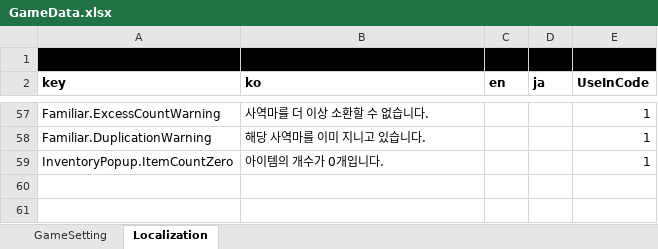
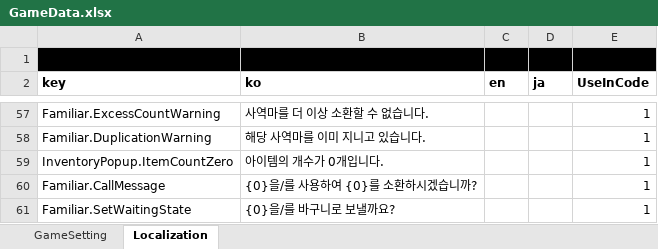
Before and after one commit to Lunaria-Project/lunaria-data, an Excel workbook: excel/GameData.xlsx, sheet Localization, drawn as a sheet; only a part is shown, gaps mark what is left out; values as stored, in another font and other column widths than the file's, no borders; the diff names each change by its address in the sheet, - before the commit and + after, or states it on an @@ line.

Commit message:
사역마 데이터 추가

```diff
--- a/excel/GameData.xlsx (sheet Localization)
+++ b/excel/GameData.xlsx (sheet Localization)
+row 60: Familiar.CallMessage | {0}을/를 사용하여 {0}를 소환하시겠습니까? |  |  | 1
+row 61: Familiar.SetWaitingState | {0}을/를 바구니로 보낼까요? |  |  | 1
```
Also changed, not shown: sheet GameSetting.
